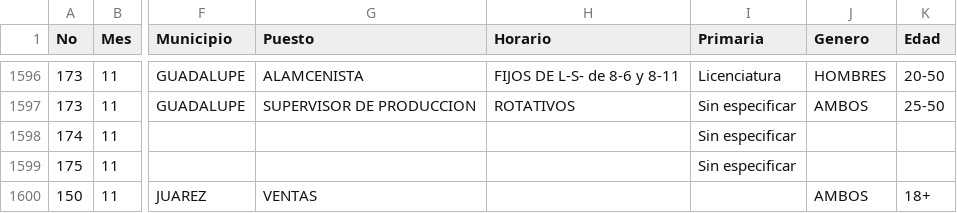
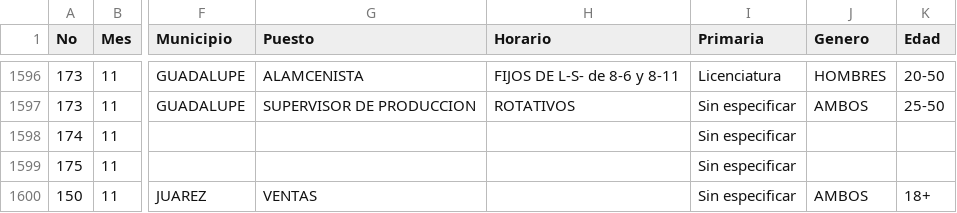
Before and after one commit to velverconsulting/soyjuarense-public, a CSV file: vacantes.csv, drawn as a sheet; only a part is shown, gaps mark what is left out; the diff names each change by its address in the sheet, - before the commit and + after, or states it on an @@ line.

Commit message:
Updated file with CSV data from Google Sheets on 2024-11-26T14:38:50.065Z

```diff
--- a/vacantes.csv
+++ b/vacantes.csv
-I1600 (Primaria): (empty)
+I1600 (Primaria): Sin especificar
```
